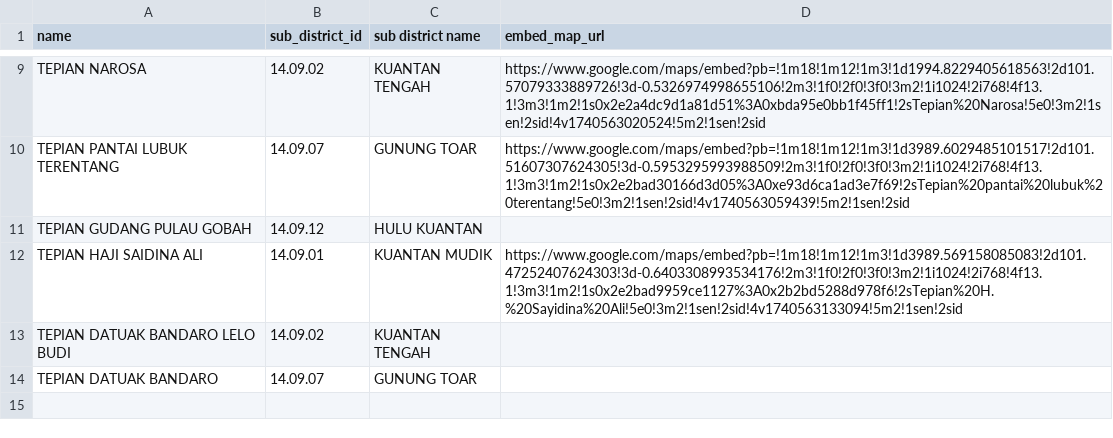
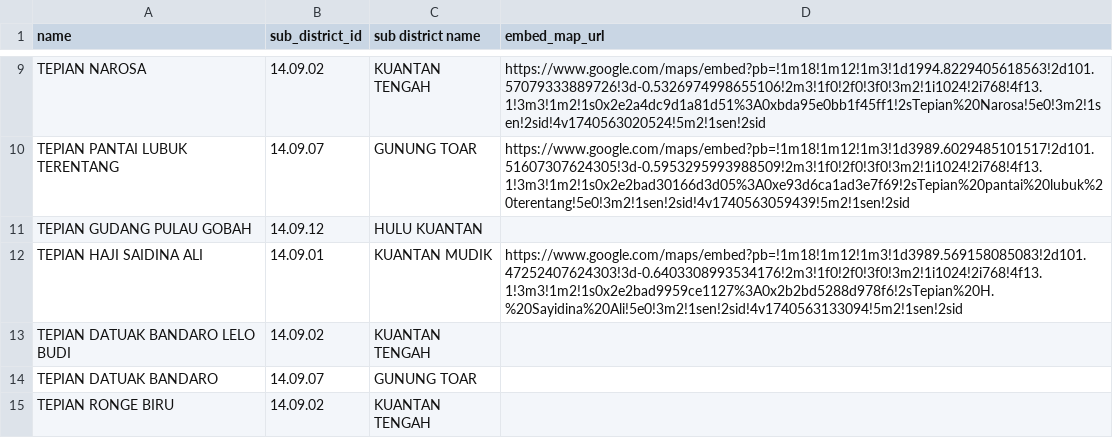
Before and after one commit to galangaidilakbar/kayuah, a CSV file: database/data/venues.csv, drawn as a sheet; only a part is shown, gaps mark what is left out.

```diff
--- a/database/data/venues.csv
+++ b/database/data/venues.csv
@@ -14 +14,2 @@ TEPIAN DATUAK BANDARO LELO BUDI,14.09.02,KUANTAN TENGAH,
 TEPIAN DATUAK BANDARO,14.09.07,GUNUNG TOAR,
+TEPIAN RONGE BIRU,14.09.02,KUANTAN TENGAH,
```
Also changed, not shown: 6 other files.
